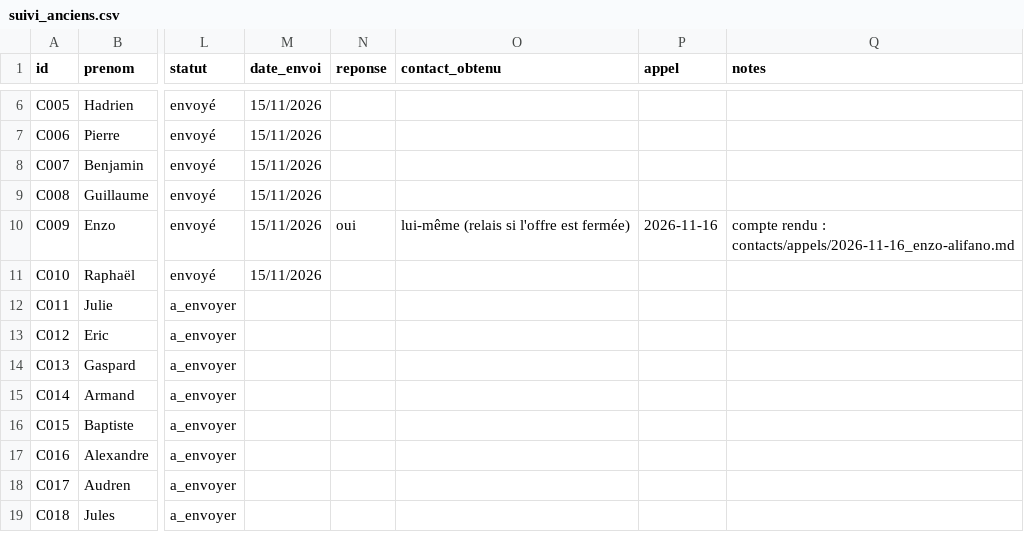
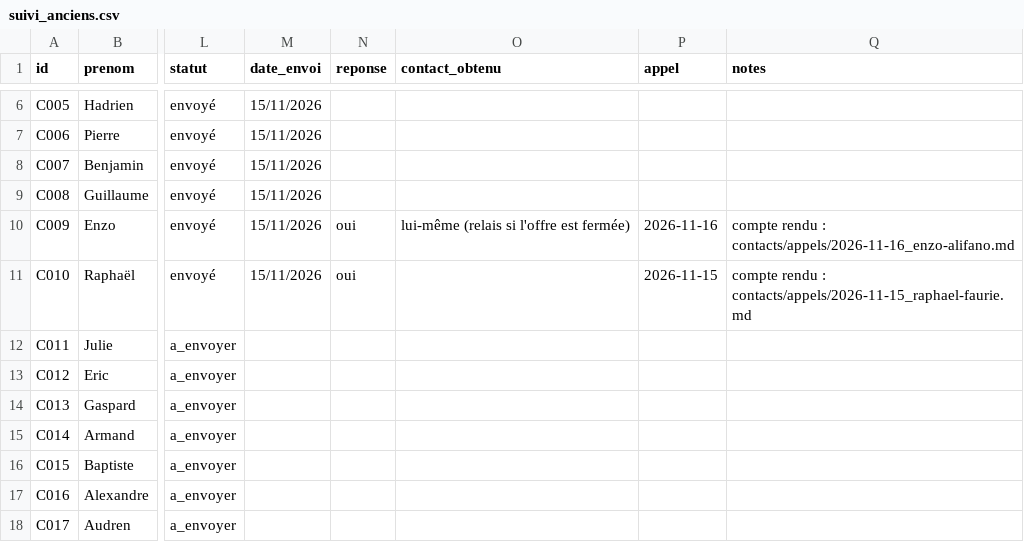
Before and after one commit to josselindavion/stages, a CSV file: contacts/suivi_anciens.csv, drawn as a sheet; only a part is shown, gaps mark what is left out; the shorter side is filled out with more unchanged rows; the diff names each change by its address in the sheet, - before the commit and + after, or states it on an @@ line.

```diff
--- a/contacts/suivi_anciens.csv
+++ b/contacts/suivi_anciens.csv
-N11 (reponse): (empty)
+N11 (reponse): oui
-P11 (appel): (empty)
+P11 (appel): 2026-11-15
-Q11 (notes): (empty)
+Q11 (notes): compte rendu : contacts/appels/2026-11-15_raphael-faurie.md
```
